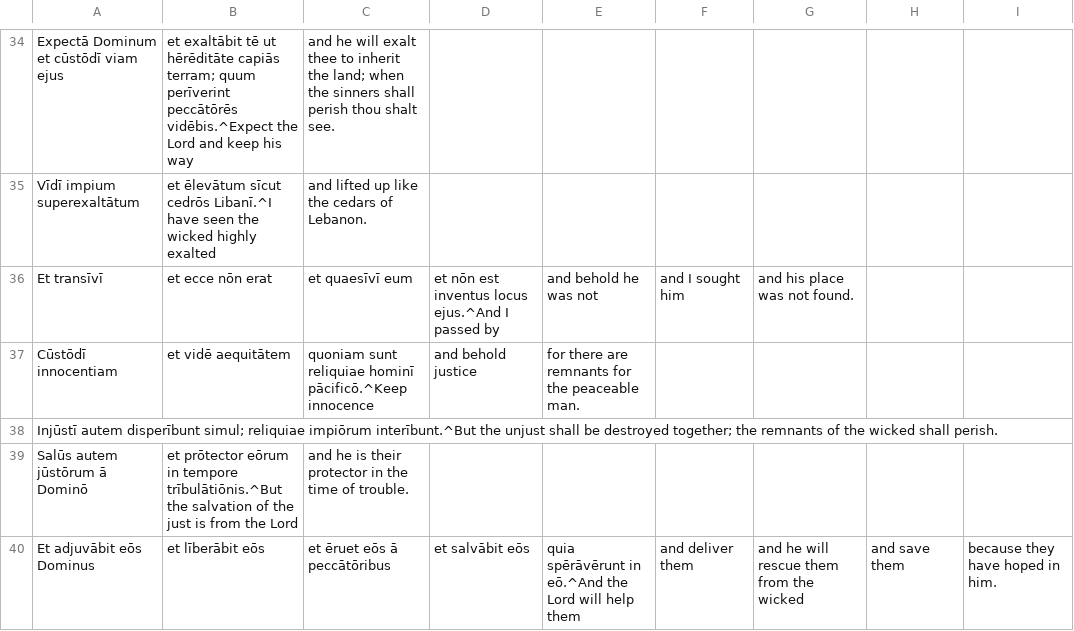
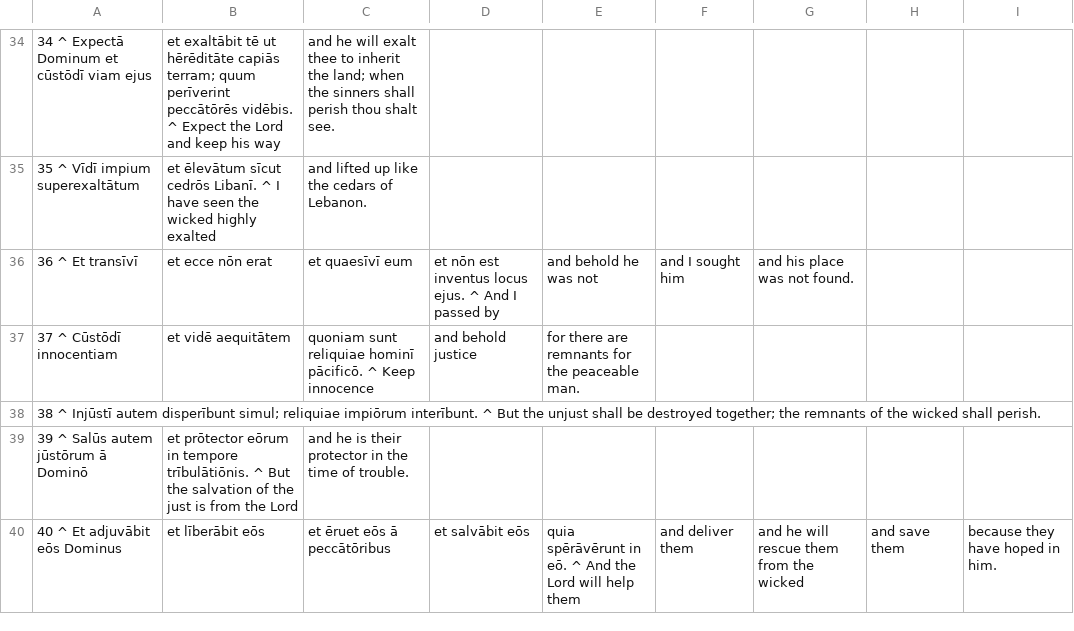
Before and after one commit to DoctrinaLatina/doctrina-latina, a CSV file: vulgata/01-vetus-testamentum/21-psalmi/036.csv, drawn as a sheet; only a part is shown, gaps mark what is left out; the diff covers the shown part only; the diff names each change by its address in the sheet, - before the commit and + after, or states it on an @@ line.

```diff
--- a/vulgata/01-vetus-testamentum/21-psalmi/036.csv
+++ b/vulgata/01-vetus-testamentum/21-psalmi/036.csv
-A34: Expectā Dominum et cūstōdī viam ejus
+A34: 34 ^ Expectā Dominum et cūstōdī viam ejus
-B34: …perīverint peccātōrēs vidēbis.^Expect the Lord…
+B34: …perīverint peccātōrēs vidēbis. ^ Expect the Lord…
-A35: Vīdī impium superexaltātum
+A35: 35 ^ Vīdī impium superexaltātum
-B35: …sīcut cedrōs Libanī.^I have seen…
+B35: …sīcut cedrōs Libanī. ^ I have seen…
-A36: Et transīvī
+A36: 36 ^ Et transīvī
-D36: …inventus locus ejus.^And I passed…
+D36: …inventus locus ejus. ^ And I passed…
-A37: Cūstōdī innocentiam
+A37: 37 ^ Cūstōdī innocentiam
-C37: …reliquiae hominī pācificō.^Keep innocence
+C37: …reliquiae hominī pācificō. ^ Keep innocence
-A38: Injūstī autem disperībunt simul; reliquiae impiōrum interībunt.^But the unjust…
+A38: 38 ^ Injūstī autem disperībunt simul; reliquiae impiōrum interībunt. ^ But the unjust…
-A39: Salūs autem jūstōrum ā Dominō
+A39: 39 ^ Salūs autem jūstōrum ā Dominō
-B39: …in tempore trībulātiōnis.^But the salvation…
+B39: …in tempore trībulātiōnis. ^ But the salvation…
-A40: Et adjuvābit eōs Dominus
+A40: 40 ^ Et adjuvābit eōs Dominus
-E40: …spērāvērunt in eō.^And the Lord…
+E40: …spērāvērunt in eō. ^ And the Lord…
```
Also changed, not shown: 64 edited cells elsewhere in this file, vulgata/01-vetus-testamentum/21-psalmi/024.csv, vulgata/01-vetus-testamentum/21-psalmi/032.csv, 31 other files.
